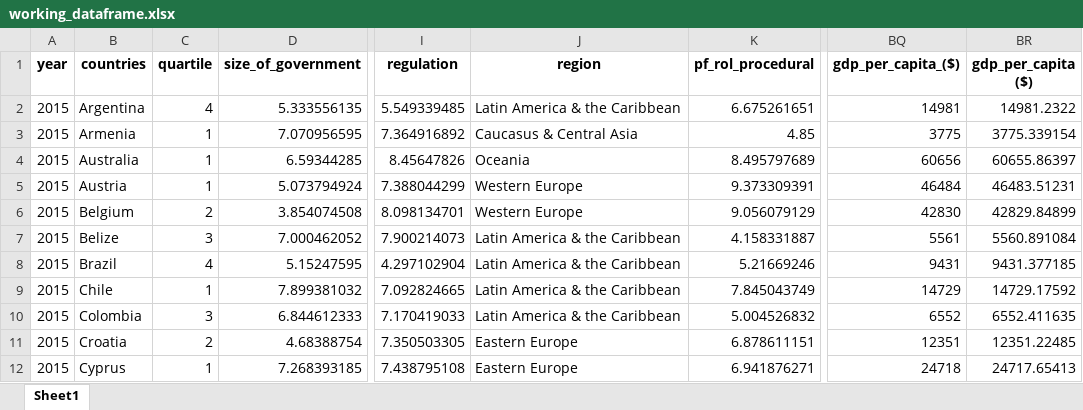
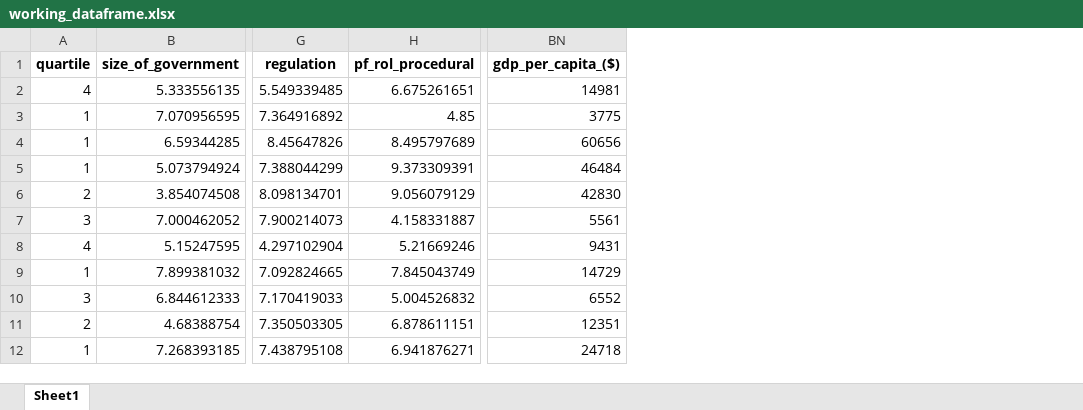
Before and after one commit to miamelaniemoor/human-freedom-and-suicide, an Excel workbook: working_dataframe.xlsx, sheet Sheet1, drawn as a sheet; only a part is shown, gaps mark what is left out; values as stored, in another font and other column widths than the file's, no borders; the diff names each change by its address in the sheet, - before the commit and + after, or states it on an @@ line.

```diff
--- a/working_dataframe.xlsx (sheet Sheet1)
+++ b/working_dataframe.xlsx (sheet Sheet1)
-column A (year), rows 2-12: all 2015
-column B (countries), rows 2-12: Argentina | Armenia | Australia | Austria | Belgium | Belize | Brazil | Chile | Colombia | Croatia | Cyprus
-column J (region), rows 2-12: Latin America & the Caribbean | Caucasus & Central Asia | Oceania | Western Europe | Western Europe | Latin America & the Caribbean | Latin America & the Caribbean | Latin America & the Caribbean | Latin America & the Caribbean | Eastern Europe | Eastern Europe
-column BR (gdp_per_capita ($)), rows 2-12: 14981.2322 | 3775.339154 | 60655.86397 | 46483.51231 | 42829.84899 | 5560.891084 | 9431.377185 | 14729.17592 | 6552.411635 | 12351.22485 | 24717.65413
```
Also changed, not shown: 2 other files.
